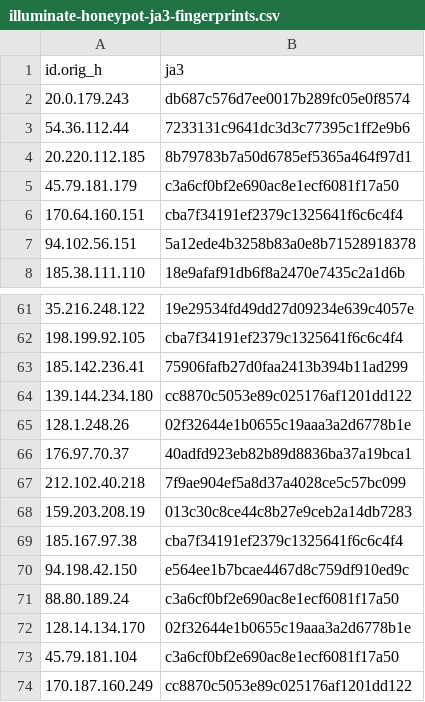
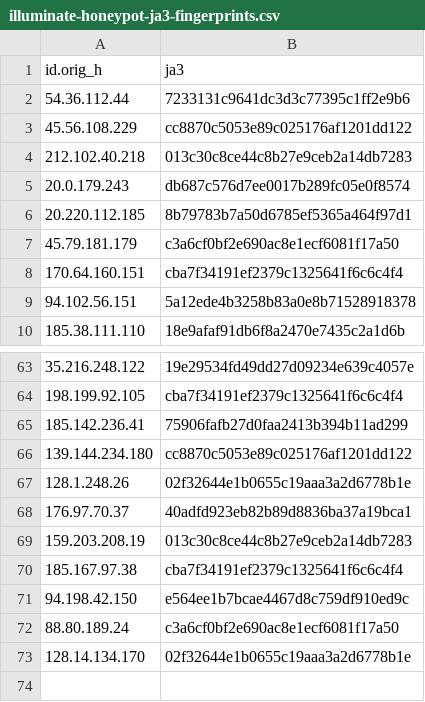
Before and after one commit to LeargasSecurity/ja3-fingerprint-repository, a CSV file: illuminate-honeypot-ja3-fingerprints.csv, drawn as a sheet; only a part is shown, gaps mark what is left out.

```diff
--- a/illuminate-honeypot-ja3-fingerprints.csv
+++ b/illuminate-honeypot-ja3-fingerprints.csv
@@ -1,4 +1,6 @@
 id.orig_h,ja3
+54.36.112.44,7233131c9641dc3d3c77395c1ff2e9b6
+45.56.108.229,cc8870c5053e89c025176af1201dd122
+212.102.40.218,013c30c8ce44c8b27e9ceb2a14db7283
 20.0.179.243,db687c576d7ee0017b289fc05e0f8574
-54.36.112.44,7233131c9641dc3d3c77395c1ff2e9b6
 20.220.112.185,8b79783b7a50d6785ef5365a464f97d1
@@ -66,3 +68,2 @@ id.orig_h,ja3
 176.97.70.37,40adfd923eb82b89d8836ba37a19bca1
-212.102.40.218,7f9ae904ef5a8d37a4028ce5c57bc099
 159.203.208.19,013c30c8ce44c8b27e9ceb2a14db7283
@@ -72,3 +73 @@ id.orig_h,ja3
 128.14.134.170,02f32644e1b0655c19aaa3a2d6778b1e
-45.79.181.104,c3a6cf0bf2e690ac8e1ecf6081f17a50
-170.187.160.249,cc8870c5053e89c025176af1201dd122
```
Also changed, not shown: 1 other file.
